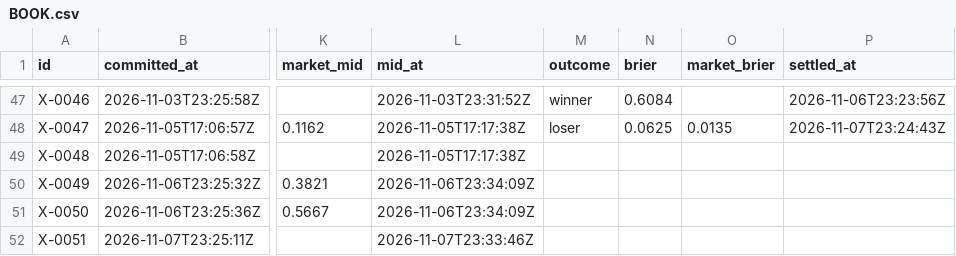
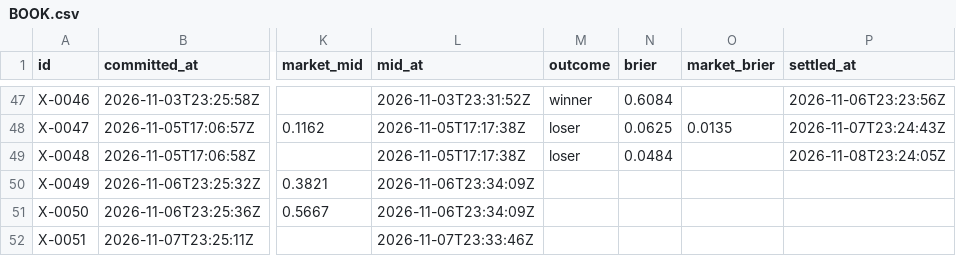
Before and after one commit to triton-xxix/proteus-lab, a CSV file: exchange/BOOK.csv, drawn as a sheet; only a part is shown, gaps mark what is left out; the diff covers the shown part only; the diff names each change by its address in the sheet, - before the commit and + after, or states it on an @@ line.

```diff
--- a/exchange/BOOK.csv
+++ b/exchange/BOOK.csv
-M49 (outcome): (empty)
+M49 (outcome): loser
-N49 (brier): (empty)
+N49 (brier): 0.0484
-P49 (settled_at): (empty)
+P49 (settled_at): 2026-11-08T23:24:05Z
```
Also changed, not shown: 2 added rows elsewhere in this file, 11 other files.
